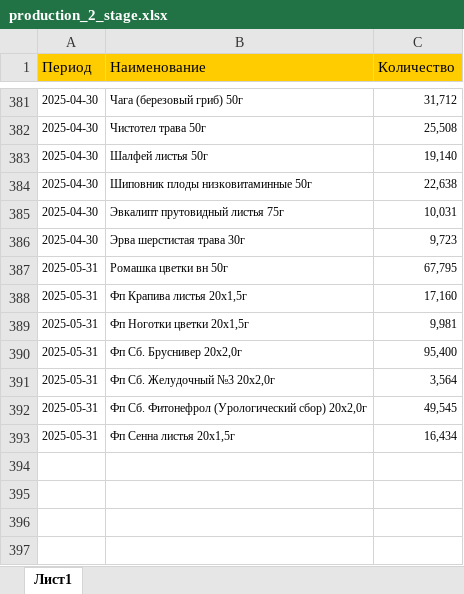
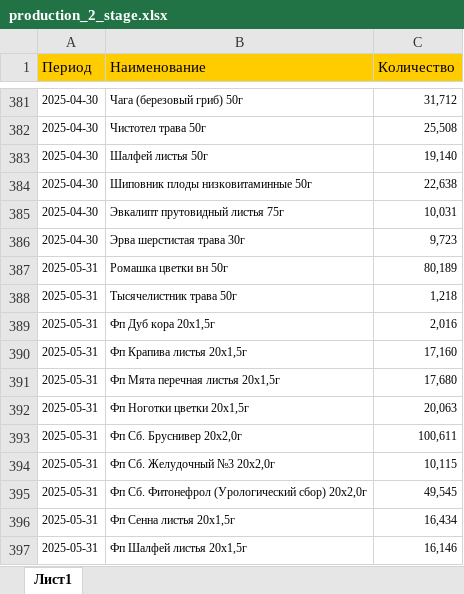
Before and after one commit to andreykoz82/StockAnalysis, an Excel workbook: data/production_2_stage.xlsx, sheet Лист1, drawn as a sheet; only a part is shown, gaps mark what is left out; values as stored, in another font and other column widths than the file's, no borders; addresses are those after the commit; the diff names each change by its address in the sheet, - before the commit and + after, or states it on an @@ line.

```diff
--- a/data/production_2_stage.xlsx (sheet Лист1)
+++ b/data/production_2_stage.xlsx (sheet Лист1)
-C387 (Количество): 67,795
+C387 (Количество): 80,189
+row 388: 2025-05-31 | Тысячелистник трава 50г | 1,218
+row 389: 2025-05-31 | Фп Дуб кора 20х1,5г | 2,016
+row 391: 2025-05-31 | Фп Мята перечная листья 20x1,5г | 17,680
-C392 (Количество): 9,981
+C392 (Количество): 20,063
-C393 (Количество): 95,400
+C393 (Количество): 100,611
-C394 (Количество): 3,564
+C394 (Количество): 10,115
+row 397: 2025-05-31 | Фп Шалфей листья 20х1,5г | 16,146
```
Also changed, not shown: data/actual_orders_2stage.xlsx, data/finished_goods_stocks.xlsx, 3 other files.
